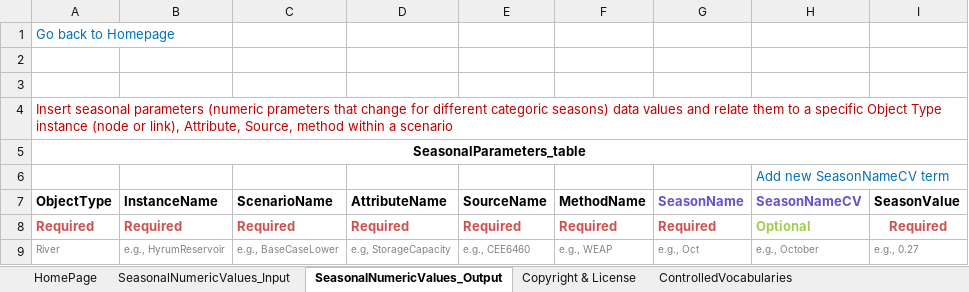
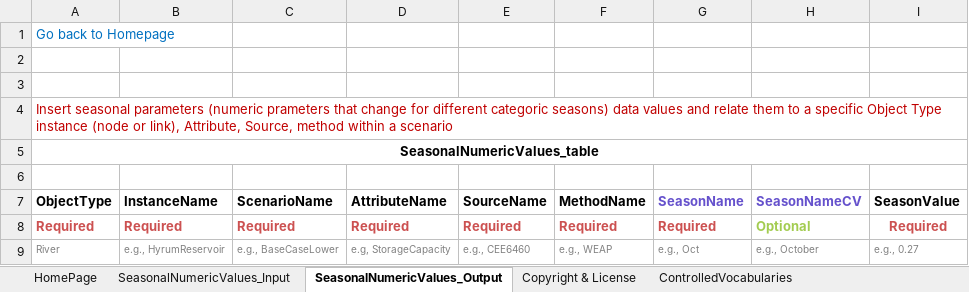
Before and after one commit to WamdamProject/WaMDaM_Wizard, an Excel workbook: WorkbookTemplates/Prepare_transform_data_templates/AllSeaosnalData_templates.xlsx, sheet SeasonalNumericValues_Output, drawn as a sheet; values as stored, in another font and other column widths than the file's, no borders; the diff names each change by its address in the sheet, - before the commit and + after, or states it on an @@ line.

```diff
--- a/WorkbookTemplates/Prepare_transform_data_templates/AllSeaosnalData_templates.xlsx (sheet SeasonalNumericValues_Output)
+++ b/WorkbookTemplates/Prepare_transform_data_templates/AllSeaosnalData_templates.xlsx (sheet SeasonalNumericValues_Output)
-A5 (ObjectType): SeasonalParameters_table
+A5 (ObjectType): SeasonalNumericValues_table
-H6 (SeasonNameCV): Add new SeasonNameCV term
+H6 (SeasonNameCV): (empty)
```
Also changed, not shown: sheet HomePage, sheet Copyright & License, WorkbookTemplates/Prepare_transform_data_templates/Prepare_Pivot_TimeSeries_data.xlsx, WorkbookTemplates/Prepare_transform_data_templates/Shapefile.xlsx.
